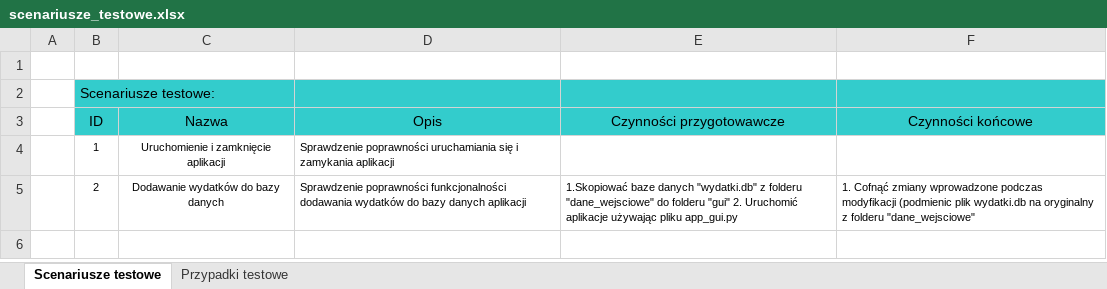
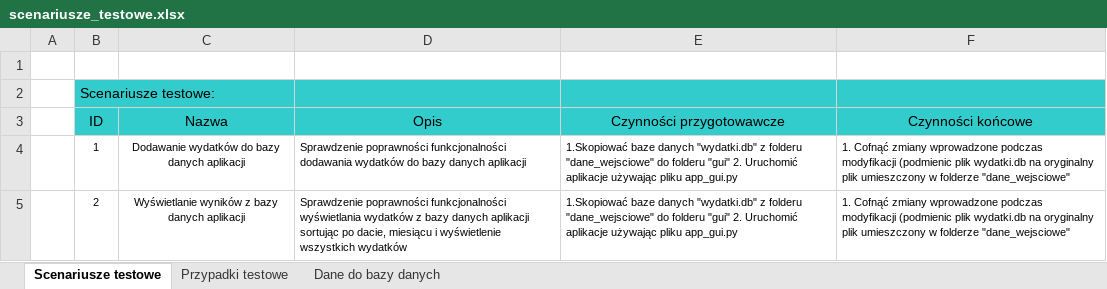
Before and after one commit to SylwiaMir/App_zaliczenie, an Excel workbook: testy/scenariusze_testowe.xlsx, sheet Scenariusze testowe, drawn as a sheet; values as stored, in another font and other column widths than the file's, no borders; the diff names each change by its address in the sheet, - before the commit and + after, or states it on an @@ line.

Commit message:
poprwaki w funkcji-'pokaz wydatki'/dodanie przypadkow testowych do funkcji 'pokaz wydatki'

```diff
--- a/testy/scenariusze_testowe.xlsx (sheet Scenariusze testowe)
+++ b/testy/scenariusze_testowe.xlsx (sheet Scenariusze testowe)
+sheet tab: Dane do bazy danych
-C4 (Nazwa): Uruchomienie i zamknięcie aplikacji
+C4 (Nazwa): Dodawanie wydatków do bazy danych aplikacji
-D4 (Opis): Sprawdzenie poprawności uruchamiania się i zamykania aplikacji
+D4 (Opis): Sprawdzenie poprawności funkcjonalności dodawania wydatków do bazy danych aplikacji
-E4 (Czynności przygotowawcze): (empty)
+E4 (Czynności przygotowawcze): 1.Skopiować baze danych "wydatki.db" z folderu "dane_wejsciowe" do folderu "gui" 2. Uruchomić aplikacje używając pliku app_gui.py
-F4 (Czynności końcowe): (empty)
+F4 (Czynności końcowe): 1. Cofnąć zmiany wprowadzone podczas modyfikacji (podmienic plik wydatki.db na oryginalny plik umieszczony w folderze "dane_wejsciowe"
-C5 (Nazwa): Dodawanie wydatków do bazy danych
+C5 (Nazwa): Wyświetlanie wyników z bazy danych aplikacji
-D5 (Opis): …poprawności funkcjonalności dodawania wydatków do bazy danych aplikacji
+D5 (Opis): …poprawności funkcjonalności wyświetlania wydatków z bazy danych aplikacji sortując po dacie, miesiącu i wyświetlenie wszystkich wydatków
-F5 (Czynności końcowe): …na oryginalny z folderu "dane_wejsciowe"
+F5 (Czynności końcowe): …na oryginalny plik umieszczony w folderze "dane_wejsciowe"
```
Also changed, not shown: sheet Przypadki testowe, charts or pictures, 4 other files.
